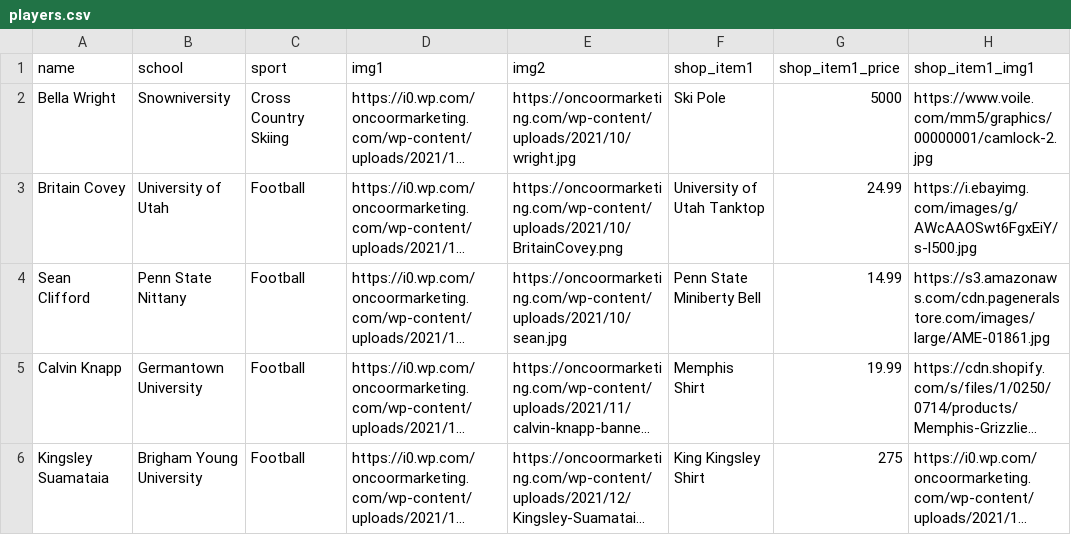
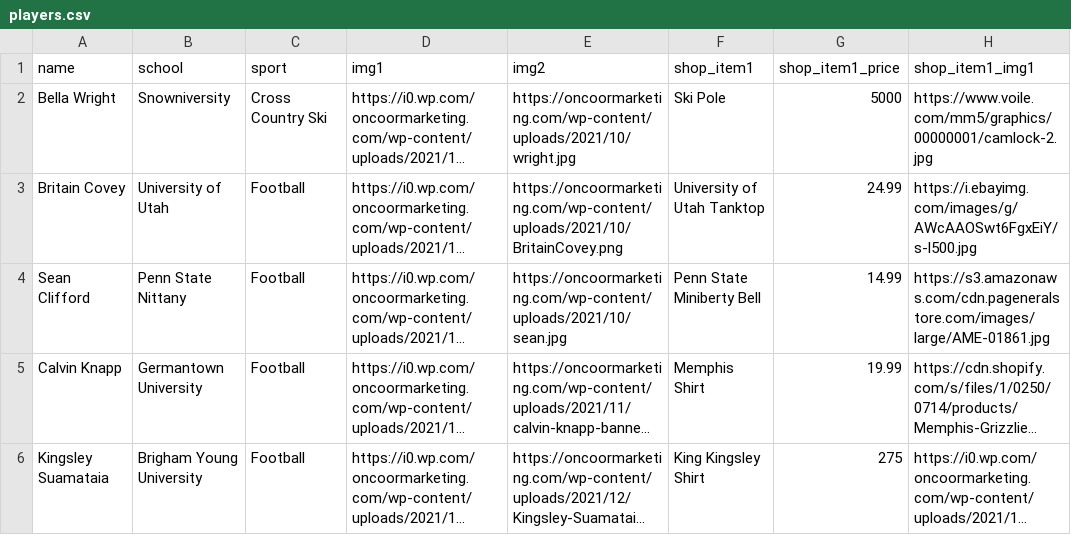
Before and after one commit to seanthewonderful/oncoor_sample, a CSV file: src/players.csv, drawn as a sheet; only a part is shown; long unchanged cells end in …; the diff names each change by its address in the sheet, - before the commit and + after, or states it on an @@ line.

Commit message:
player page formatted

```diff
--- a/src/players.csv
+++ b/src/players.csv
-C2 (sport): Cross Country Skiing
+C2 (sport): Cross Country Ski
```
Also changed, not shown: 7 other files.
